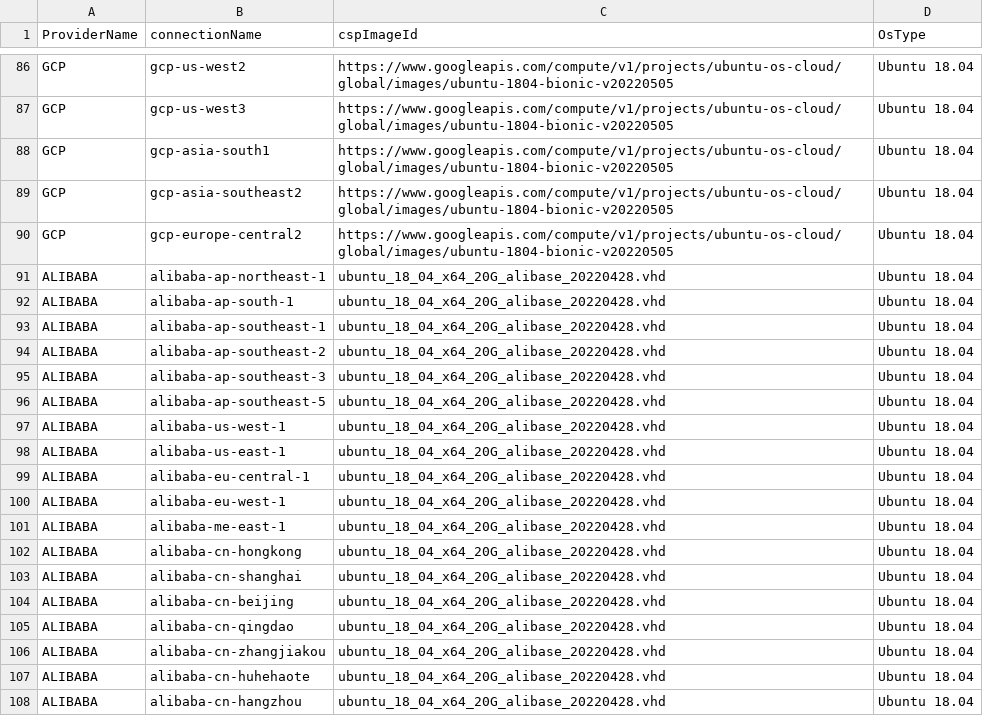
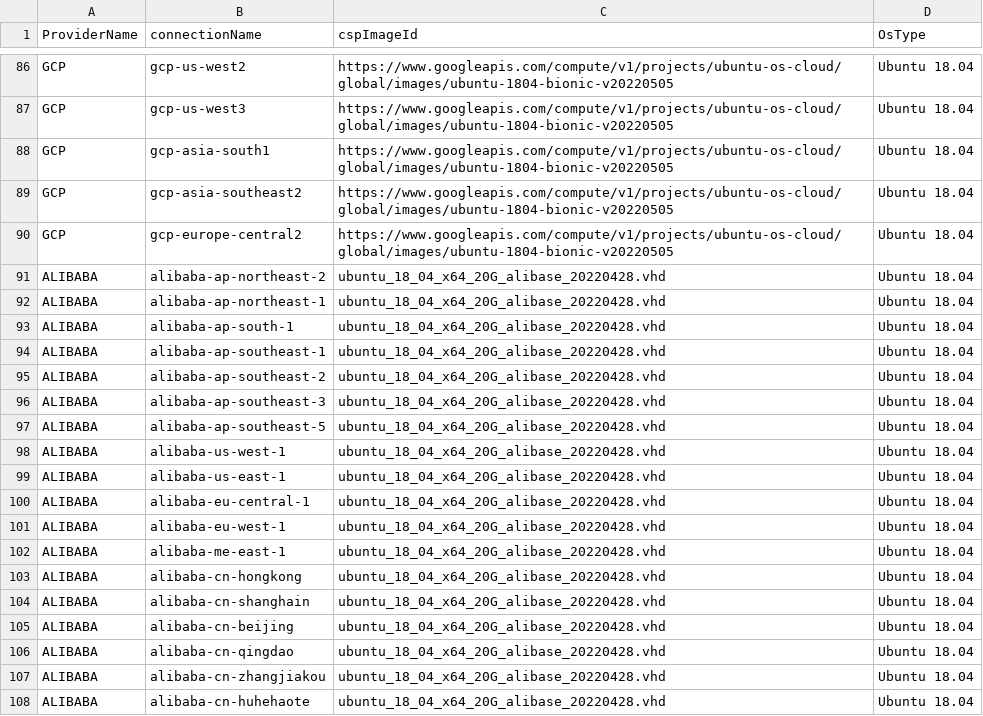
Before and after one commit to cloud-barista/cb-tumblebug, a CSV file: assets/cloudimage.csv, drawn as a sheet; only a part is shown, gaps mark what is left out; the shorter side is filled out with more unchanged rows.

```diff
--- a/assets/cloudimage.csv
+++ b/assets/cloudimage.csv
@@ -90,2 +90,3 @@ GCP,gcp-asia-southeast2,https://www.googleapis.com/compute/v1/projects/ubuntu-os
 GCP,gcp-europe-central2,https://www.googleapis.com/compute/v1/projects/ubuntu-os-cloud/global/images/ubuntu-1804-bionic-v20220505,Ubuntu 18.04
+ALIBABA,alibaba-ap-northeast-2,ubuntu_18_04_x64_20G_alibase_20220428.vhd,Ubuntu 18.04
 ALIBABA,alibaba-ap-northeast-1,ubuntu_18_04_x64_20G_alibase_20220428.vhd,Ubuntu 18.04
@@ -102,3 +103,3 @@ ALIBABA,alibaba-me-east-1,ubuntu_18_04_x64_20G_alibase_20220428.vhd,Ubuntu 18.04
 ALIBABA,alibaba-cn-hongkong,ubuntu_18_04_x64_20G_alibase_20220428.vhd,Ubuntu 18.04
-ALIBABA,alibaba-cn-shanghai,ubuntu_18_04_x64_20G_alibase_20220428.vhd,Ubuntu 18.04
+ALIBABA,alibaba-cn-shanghain,ubuntu_18_04_x64_20G_alibase_20220428.vhd,Ubuntu 18.04
 ALIBABA,alibaba-cn-beijing,ubuntu_18_04_x64_20G_alibase_20220428.vhd,Ubuntu 18.04
```
Also changed, not shown: assets/cloudconnection.csv, assets/cloudlocation.csv, 3 other files.
